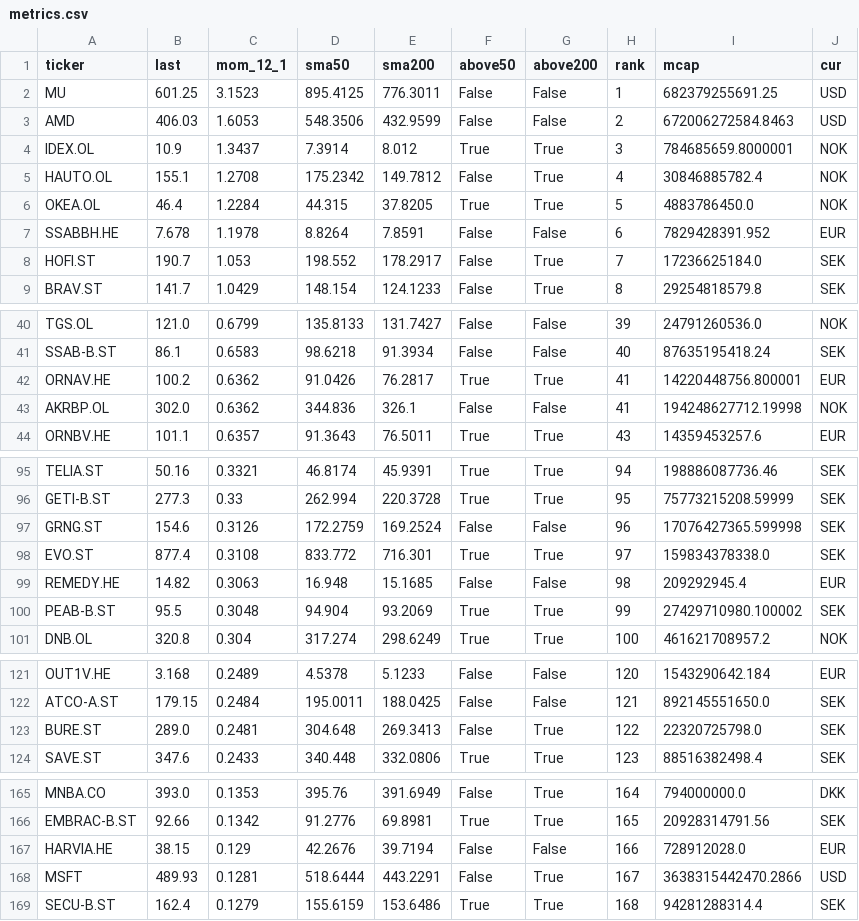
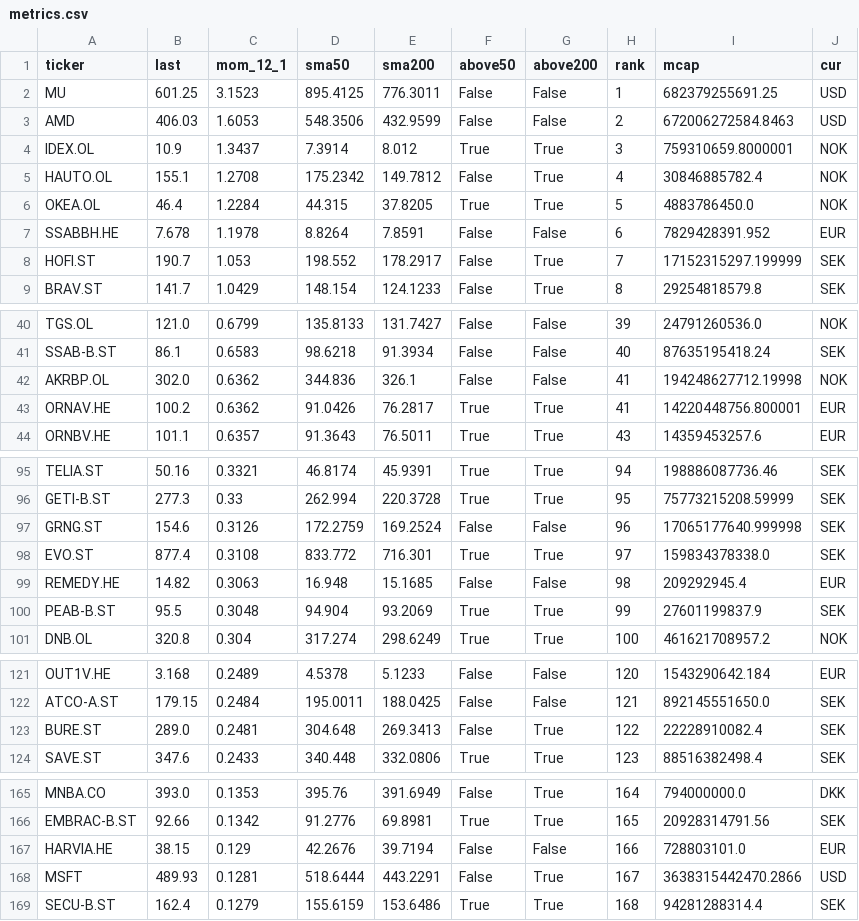
Before and after one commit to alekthehackerman/Nordiske-data, a CSV file: metrics.csv, drawn as a sheet; only a part is shown, gaps mark what is left out; the diff covers the shown part only.

```diff
--- a/metrics.csv
+++ b/metrics.csv
@@ -3,3 +3,3 @@ MU,601.25,3.1523,895.4125,776.3011,False,False,1,682379255691.25,USD
 AMD,406.03,1.6053,548.3506,432.9599,False,False,2,672006272584.8463,USD
-IDEX.OL,10.9,1.3437,7.3914,8.012,True,True,3,784685659.8000001,NOK
+IDEX.OL,10.9,1.3437,7.3914,8.012,True,True,3,759310659.8000001,NOK
 HAUTO.OL,155.1,1.2708,175.2342,149.7812,False,True,4,30846885782.4,NOK
@@ -7,3 +7,3 @@ OKEA.OL,46.4,1.2284,44.315,37.8205,True,True,5,4883786450.0,NOK
 SSABBH.HE,7.678,1.1978,8.8264,7.8591,False,False,6,7829428391.952,EUR
-HOFI.ST,190.7,1.053,198.552,178.2917,False,True,7,17236625184.0,SEK
+HOFI.ST,190.7,1.053,198.552,178.2917,False,True,7,17152315297.199999,SEK
 BRAV.ST,141.7,1.0429,148.154,124.1233,False,True,8,29254818579.8,SEK
@@ -41,4 +41,4 @@ TGS.OL,121.0,0.6799,135.8133,131.7427,False,False,39,24791260536.0,NOK
 SSAB-B.ST,86.1,0.6583,98.6218,91.3934,False,False,40,87635195418.24,SEK
+AKRBP.OL,302.0,0.6362,344.836,326.1,False,False,41,194248627712.19998,NOK
 ORNAV.HE,100.2,0.6362,91.0426,76.2817,True,True,41,14220448756.800001,EUR
-AKRBP.OL,302.0,0.6362,344.836,326.1,False,False,41,194248627712.19998,NOK
 ORNBV.HE,101.1,0.6357,91.3643,76.5011,True,True,43,14359453257.6,EUR
@@ -96,6 +96,6 @@ TELIA.ST,50.16,0.3321,46.8174,45.9391,True,True,94,198886087736.46,SEK
 GETI-B.ST,277.3,0.33,262.994,220.3728,True,True,95,75773215208.59999,SEK
-GRNG.ST,154.6,0.3126,172.2759,169.2524,False,False,96,17076427365.599998,SEK
+GRNG.ST,154.6,0.3126,172.2759,169.2524,False,False,96,17065177640.999998,SEK
 EVO.ST,877.4,0.3108,833.772,716.301,True,True,97,159834378338.0,SEK
 REMEDY.HE,14.82,0.3063,16.948,15.1685,False,False,98,209292945.4,EUR
-PEAB-B.ST,95.5,0.3048,94.904,93.2069,True,True,99,27429710980.100002,SEK
+PEAB-B.ST,95.5,0.3048,94.904,93.2069,True,True,99,27601199837.9,SEK
 DNB.OL,320.8,0.304,317.274,298.6249,True,True,100,461621708957.2,NOK
@@ -122,3 +122,3 @@ OUT1V.HE,3.168,0.2489,4.5378,5.1233,False,False,120,1543290642.184,EUR
 ATCO-A.ST,179.15,0.2484,195.0011,188.0425,False,False,121,892145551650.0,SEK
-BURE.ST,289.0,0.2481,304.648,269.3413,False,True,122,22320725798.0,SEK
+BURE.ST,289.0,0.2481,304.648,269.3413,False,True,122,22228910082.4,SEK
 SAVE.ST,347.6,0.2433,340.448,332.0806,True,True,123,88516382498.4,SEK
@@ -166,3 +166,3 @@ MNBA.CO,393.0,0.1353,395.76,391.6949,False,True,164,794000000.0,DKK
 EMBRAC-B.ST,92.66,0.1342,91.2776,69.8981,True,True,165,20928314791.56,SEK
-HARVIA.HE,38.15,0.129,42.2676,39.7194,False,False,166,728912028.0,EUR
+HARVIA.HE,38.15,0.129,42.2676,39.7194,False,False,166,728803101.0,EUR
 MSFT,489.93,0.1281,518.6444,443.2291,False,True,167,3638315442470.2866,USD
```
Also changed, not shown: 1 edited cell elsewhere in this file, screen.csv, status.csv, 1 other file.
